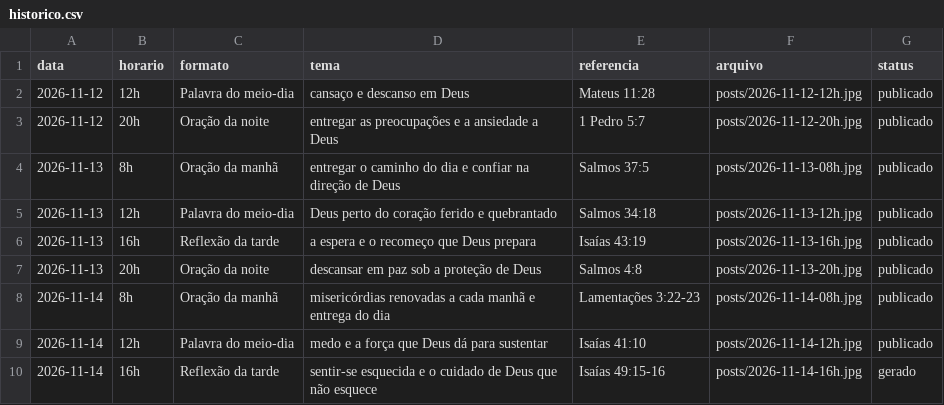
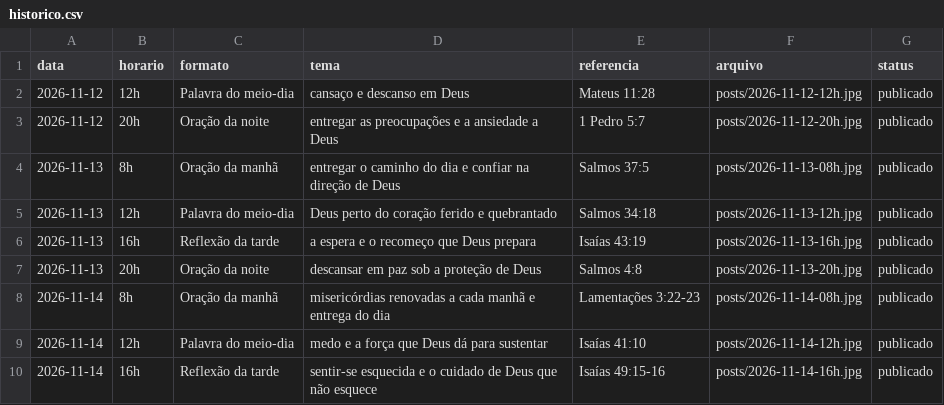
Before and after one commit to hugozizzfuark-max/ecosdomonte-posts, a CSV file: posts/historico.csv, drawn as a sheet.

```diff
--- a/posts/historico.csv
+++ b/posts/historico.csv
@@ -9,2 +9,2 @@ data,horario,formato,tema,referencia,arquivo,status
 2026-11-14,12h,Palavra do meio-dia,medo e a força que Deus dá para sustentar,Isaías 41:10,posts/2026-11-14-12h.jpg,publicado
-2026-11-14,16h,Reflexão da tarde,sentir-se esquecida e o cuidado de Deus que não esquece,Isaías 49:15-16,posts/2026-11-14-16h.jpg,gerado
+2026-11-14,16h,Reflexão da tarde,sentir-se esquecida e o cuidado de Deus que não esquece,Isaías 49:15-16,posts/2026-11-14-16h.jpg,publicado
```
